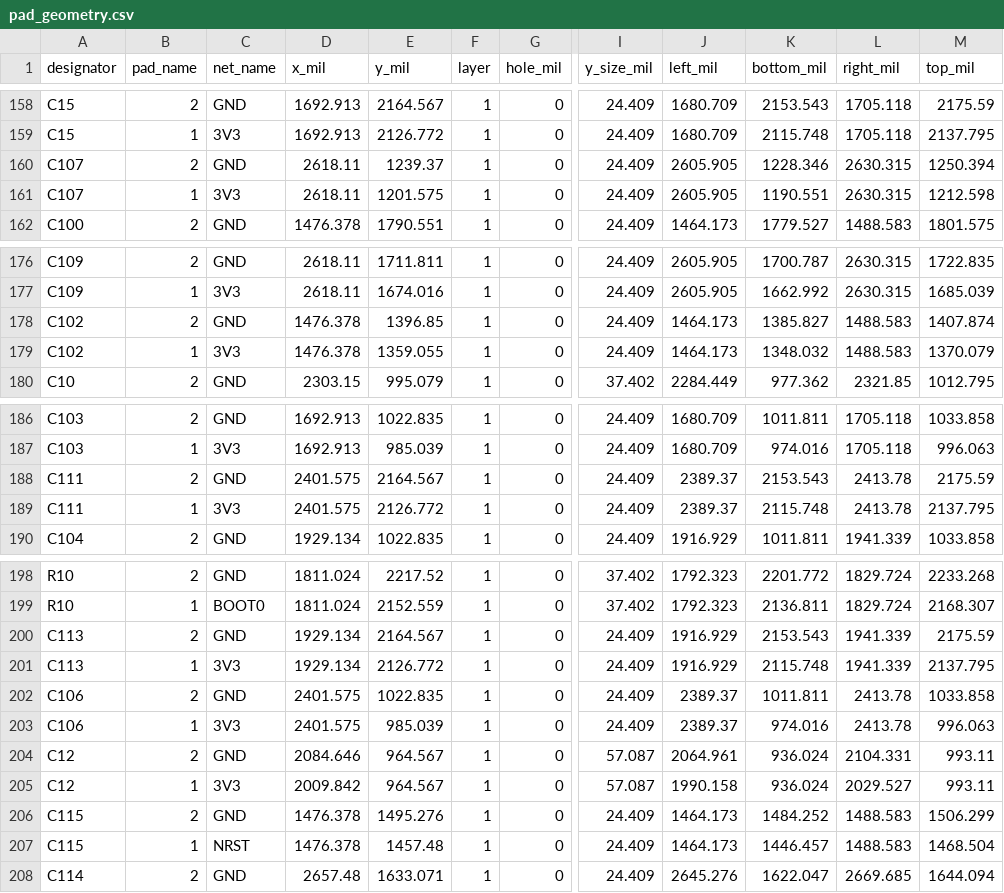
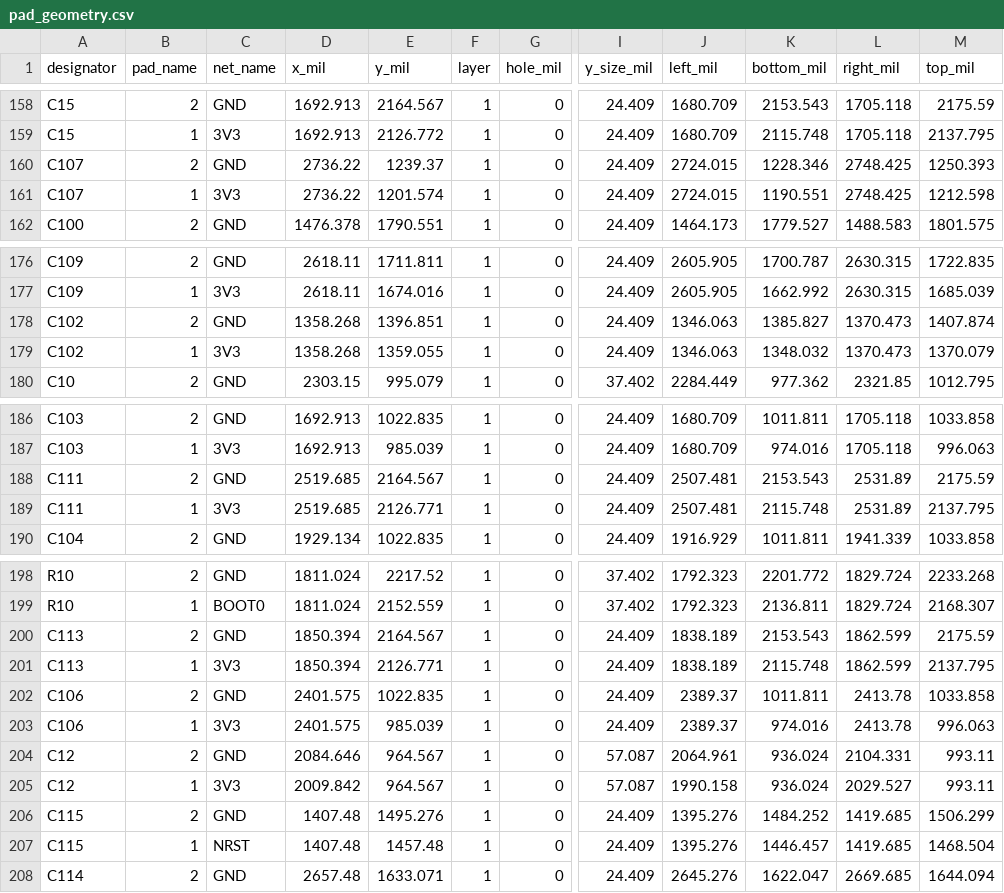
Before and after one commit to skif-ops/RLS_Head, a CSV file: hardware/system_carrier/altium/routing/connection_audit/pad_geometry.csv, drawn as a sheet; only a part is shown, gaps mark what is left out; the diff covers the shown part only; the diff names each change by its address in the sheet, - before the commit and + after, or states it on an @@ line.

```diff
--- a/hardware/system_carrier/altium/routing/connection_audit/pad_geometry.csv
+++ b/hardware/system_carrier/altium/routing/connection_audit/pad_geometry.csv
-D160:D161 (x_mil): 2618.11
+D160:D161 (x_mil): 2736.22
-J160:J161 (left_mil): 2605.905
+J160:J161 (left_mil): 2724.015
-L160:L161 (right_mil): 2630.315
+L160:L161 (right_mil): 2748.425
-M160 (top_mil): 1250.394
+M160 (top_mil): 1250.393
-E161 (y_mil): 1201.575
+E161 (y_mil): 1201.574
-D178:D179 (x_mil): 1476.378
+D178:D179 (x_mil): 1358.268
-E178 (y_mil): 1396.85
+E178 (y_mil): 1396.851
-J178:J179 (left_mil): 1464.173
+J178:J179 (left_mil): 1346.063
-L178:L179 (right_mil): 1488.583
+L178:L179 (right_mil): 1370.473
-D188:D189 (x_mil): 2401.575
+D188:D189 (x_mil): 2519.685
-J188:J189 (left_mil): 2389.37
+J188:J189 (left_mil): 2507.481
-L188:L189 (right_mil): 2413.78
+L188:L189 (right_mil): 2531.89
-E189 (y_mil): 2126.772
+E189 (y_mil): 2126.771
-D200:D201 (x_mil): 1929.134
+D200:D201 (x_mil): 1850.394
-J200:J201 (left_mil): 1916.929
+J200:J201 (left_mil): 1838.189
-L200:L201 (right_mil): 1941.339
+L200:L201 (right_mil): 1862.599
-E201 (y_mil): 2126.772
+E201 (y_mil): 2126.771
-D206:D207 (x_mil): 1476.378
+D206:D207 (x_mil): 1407.48
-J206:J207 (left_mil): 1464.173
+J206:J207 (left_mil): 1395.276
-L206:L207 (right_mil): 1488.583
+L206:L207 (right_mil): 1419.685
```
Also changed, not shown: 50 edited cells elsewhere in this file, hardware/system_carrier/altium/routing/connection_audit/component_bounds.csv, 30 other files.
